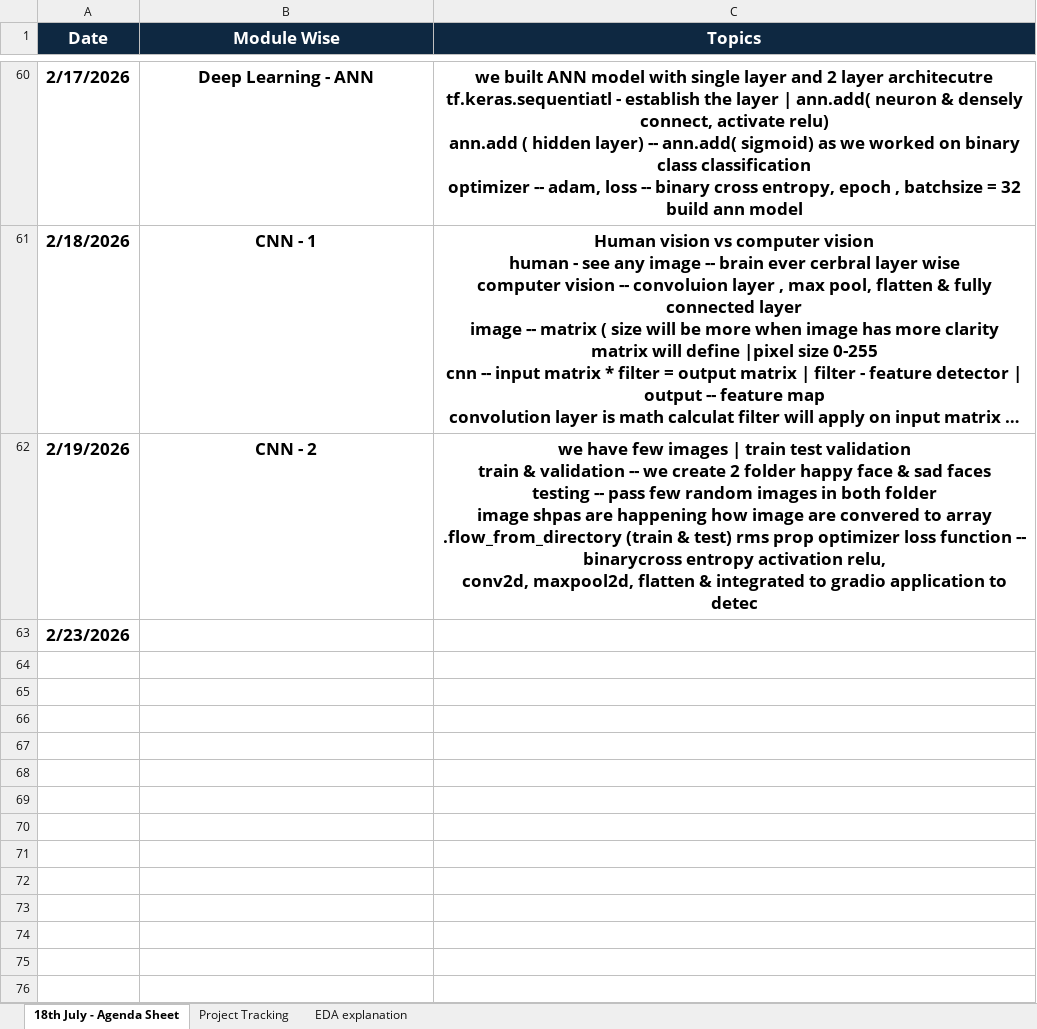
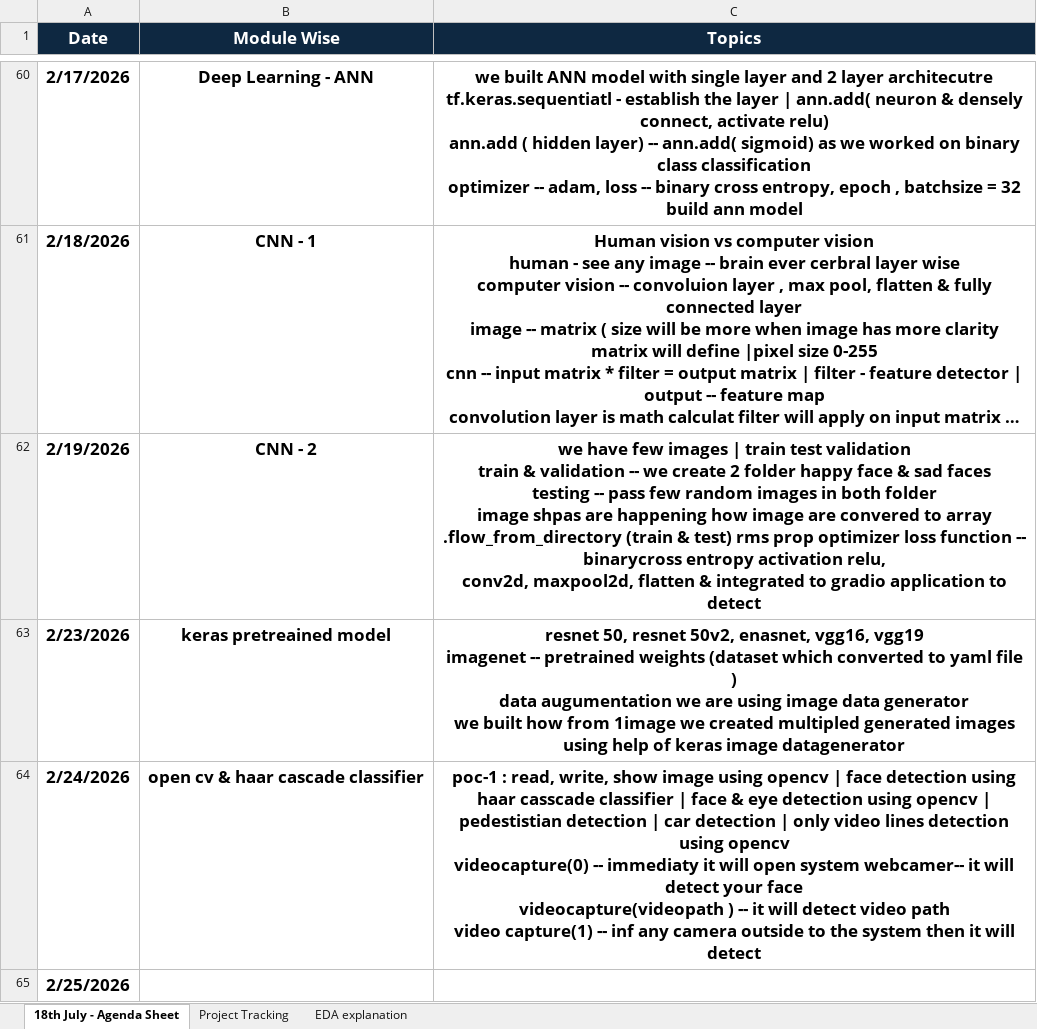
Before and after one commit to venkatesh-singamsetty/python-ai-bootcamp, an Excel workbook: Regular Summarization_ 530 PM.xlsx, sheet 18th July - Agenda Sheet, drawn as a sheet; only a part is shown, gaps mark what is left out; long unchanged cells end in …; values as stored, in another font and other column widths than the file's, no borders; ↵ is a line break in a cell; the diff names each change by its address in the sheet, - before the commit and + after, or states it on an @@ line.

```diff
--- a/Regular Summarization_ 530 PM.xlsx (sheet 18th July - Agenda Sheet)
+++ b/Regular Summarization_ 530 PM.xlsx (sheet 18th July - Agenda Sheet)
-C62 (Topics): …application to detec
+C62 (Topics): …application to detect
-B63 (Module Wise): (empty)
+B63 (Module Wise): keras pretreained model
-C63 (Topics): (empty)
+C63 (Topics): resnet 50, resnet 50v2, enasnet, vgg16, vgg19 ↵ imagenet -- pretrained weights (dataset which converted to yaml file ) ↵ data augumentation we are using image data generator ↵ we built how from 1image we created multipled generated images using help of keras image datagenerator
+row 64: 2/24/2026 | open cv & haar cascade classifier | poc-1 : read, write, show image using opencv | face detection using haar casscade classifier | face & eye detection using opencv | pedestistian detection | car detection | only video lines detection using opencv ↵ videocapture(0) -- immediaty it will open system webcamer-- it will detect your face ↵ videocapture(videopath ) -- it will detect video path ↵ video capture(1) -- inf any camera outside to the system then it will detect
+row 65: 2/25/2026
```
Also changed, not shown: sheet Project Tracking, 25 other files.
